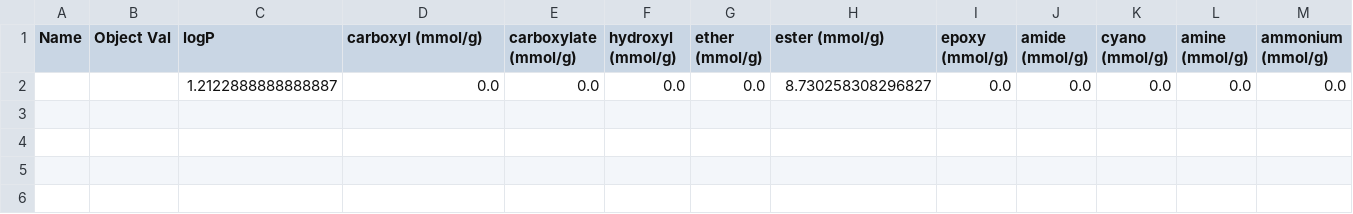
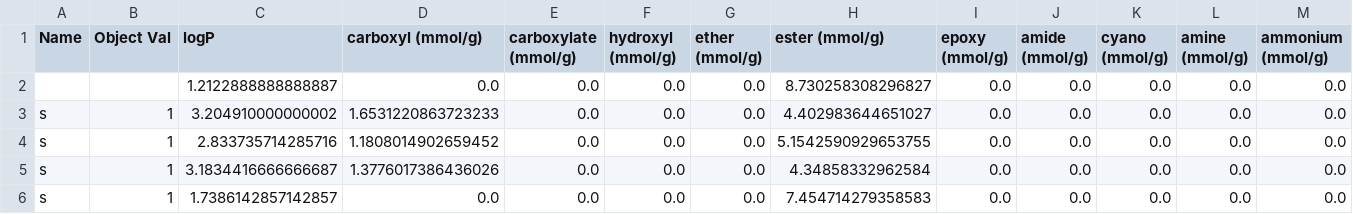
Before and after one commit to takuminal/Share, a CSV file: QSPR_ElasticNet/CSV/products.csv, drawn as a sheet; only a part is shown; rows hold the shown columns only; the diff names each change by its address in the sheet, - before the commit and + after, or states it on an @@ line.

```diff
--- a/QSPR_ElasticNet/CSV/products.csv
+++ b/QSPR_ElasticNet/CSV/products.csv
+row 3: s | 1 | 3.204910000000002 | 1.6531220863723233 | 0.0 | 0.0 | 0.0 | 4.402983644651027 | 0.0 | 0.0 | 0.0 | 0.0 | 0.0
+row 4: s | 1 | 2.833735714285716 | 1.1808014902659452 | 0.0 | 0.0 | 0.0 | 5.1542590929653755 | 0.0 | 0.0 | 0.0 | 0.0 | 0.0
+row 5: s | 1 | 3.1834416666666687 | 1.3776017386436026 | 0.0 | 0.0 | 0.0 | 4.34858332962584 | 0.0 | 0.0 | 0.0 | 0.0 | 0.0
+row 6: s | 1 | 1.7386142857142857 | 0.0 | 0.0 | 0.0 | 0.0 | 7.454714279358583 | 0.0 | 0.0 | 0.0 | 0.0 | 0.0
```
Also changed, not shown: QSPR_ElasticNet/CSV/materials.csv, 6 other files.
